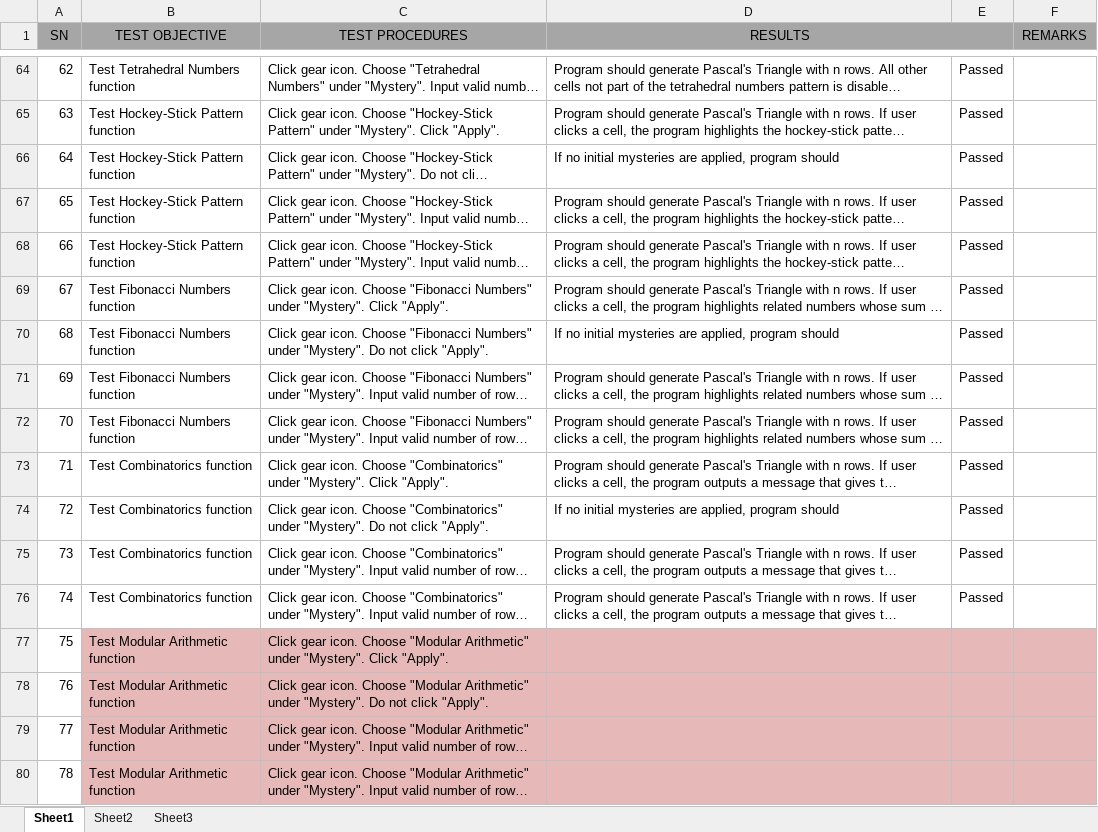
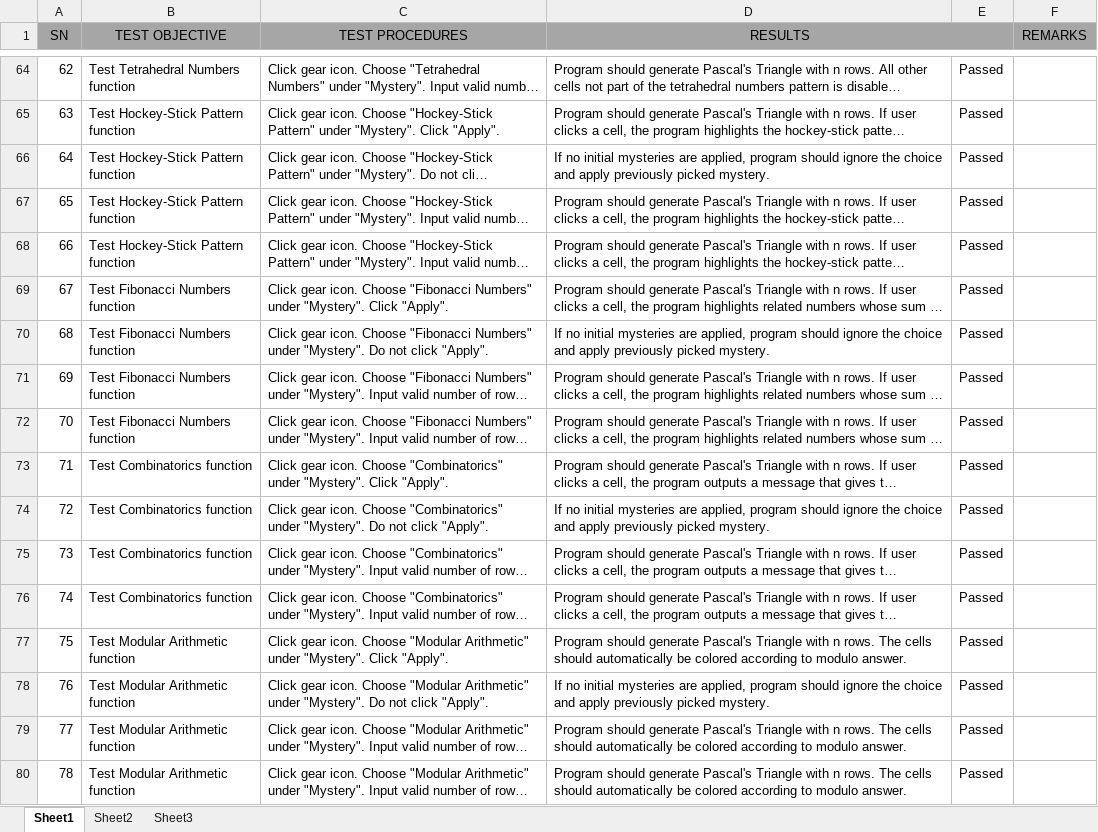
Before and after one commit to rngueco/cmsc128, an Excel workbook: REGRESSION.xlsx, sheet Sheet1, drawn as a sheet; only a part is shown, gaps mark what is left out; long unchanged cells end in …; values as stored, in another font and other column widths than the file's, no borders; the diff covers the shown part only; the diff names each change by its address in the sheet, - before the commit and + after, or states it on an @@ line.

```diff
--- a/REGRESSION.xlsx (sheet Sheet1)
+++ b/REGRESSION.xlsx (sheet Sheet1)
-D66 (RESULTS): …program should
+D66 (RESULTS): …program should ignore the choice and apply previously picked mystery.
-D70 (RESULTS): …program should
+D70 (RESULTS): …program should ignore the choice and apply previously picked mystery.
-D74 (RESULTS): …program should
+D74 (RESULTS): …program should ignore the choice and apply previously picked mystery.
-B77:F80 fill: #E6B9B8
+B77:F80 fill: none
-D77 (RESULTS): (empty)
+D77 (RESULTS): Program should generate Pascal's Triangle with n rows. The cells should automatically be colored according to modulo answer.
-E77:E80: (empty)
+E77:E80: Passed
-D78 (RESULTS): (empty)
+D78 (RESULTS): If no initial mysteries are applied, program should ignore the choice and apply previously picked mystery.
-D79:D80 (RESULTS): (empty)
+D79:D80 (RESULTS): Program should generate Pascal's Triangle with n rows. The cells should automatically be colored according to modulo answer.
```
Also changed, not shown: 7 edited cells elsewhere in this sheet.
